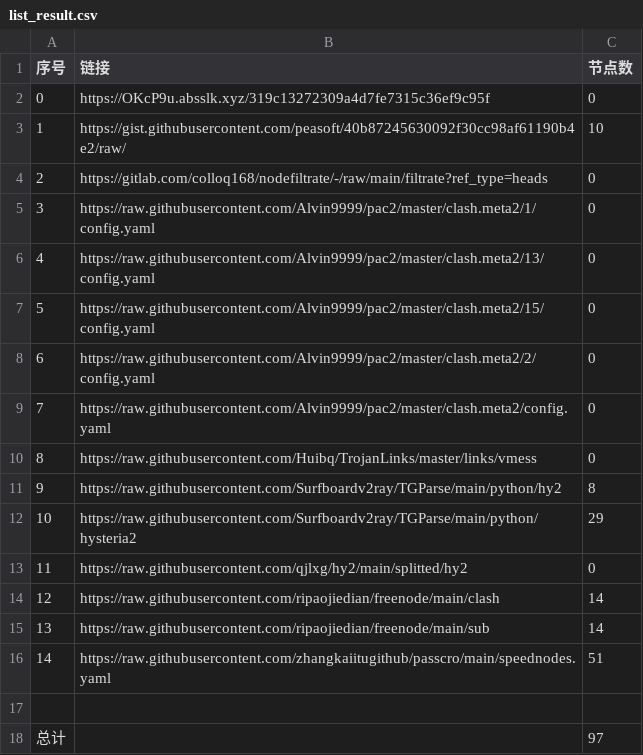
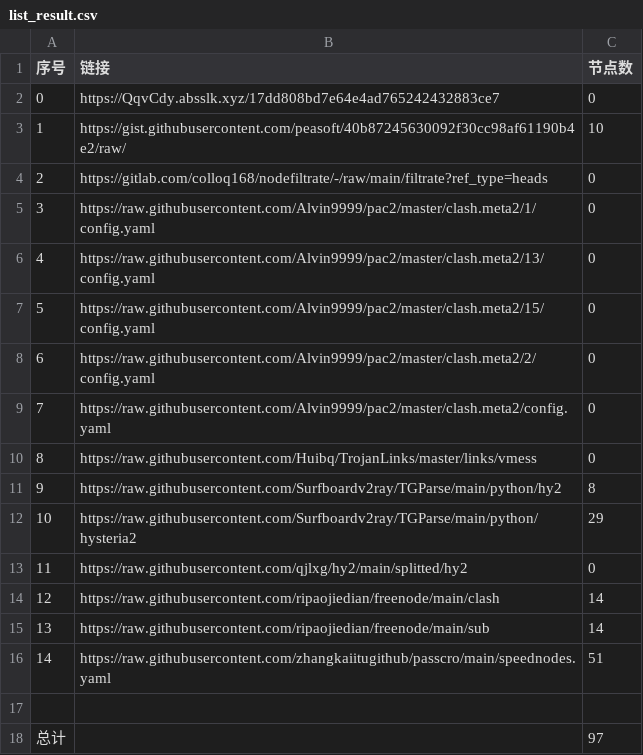
Before and after one commit to ohay5128/NoMoreWalls, a CSV file: list_result.csv, drawn as a sheet.

```diff
--- a/list_result.csv
+++ b/list_result.csv
@@ -1,3 +1,3 @@
 序号,链接,节点数
-0,https://OKcP9u.absslk.xyz/319c13272309a4d7fe7315c36ef9c95f,0
+0,https://QqvCdy.absslk.xyz/17dd808bd7e64e4ad765242432883ce7,0
 1,https://gist.githubusercontent.com/peasoft/40b87245630092f30cc98af61190b4e2/raw/,10
```
Also changed, not shown: 3 other files.
